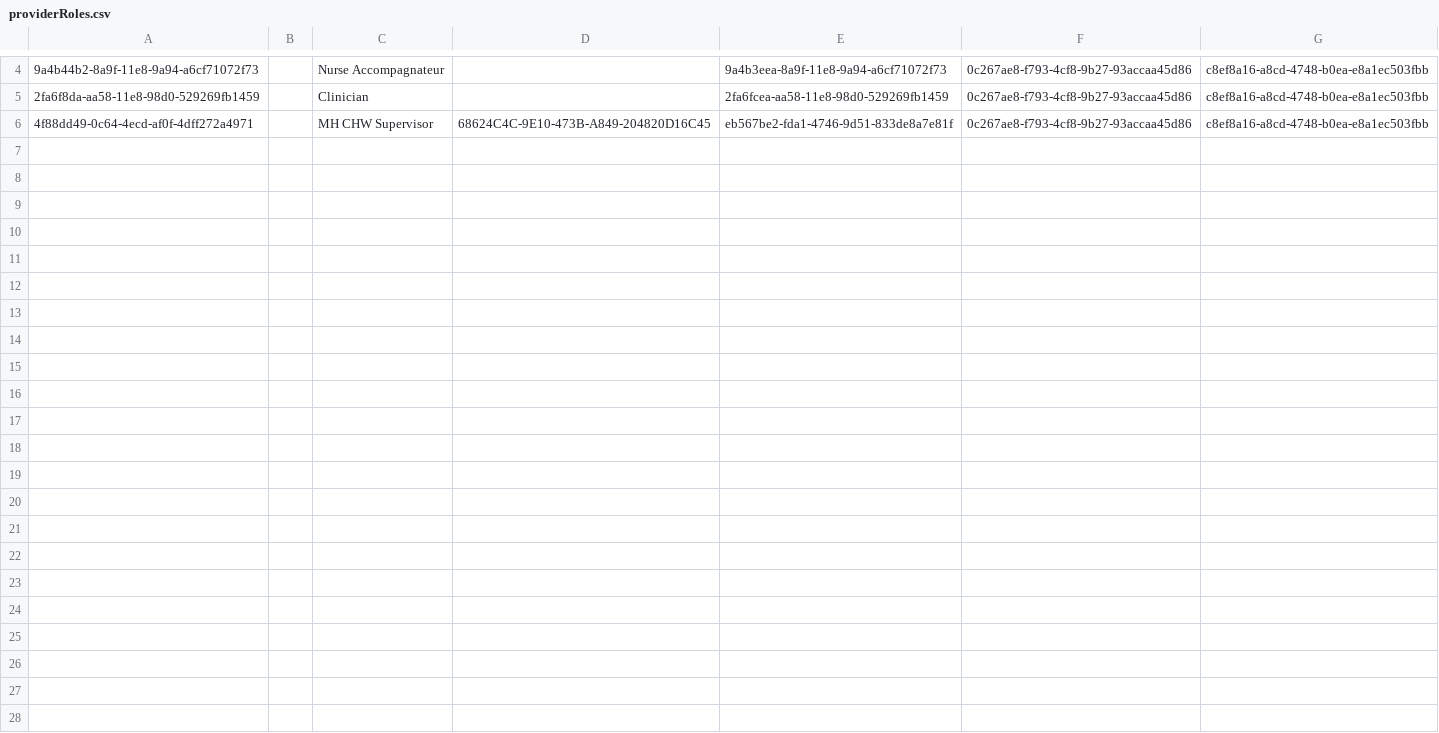
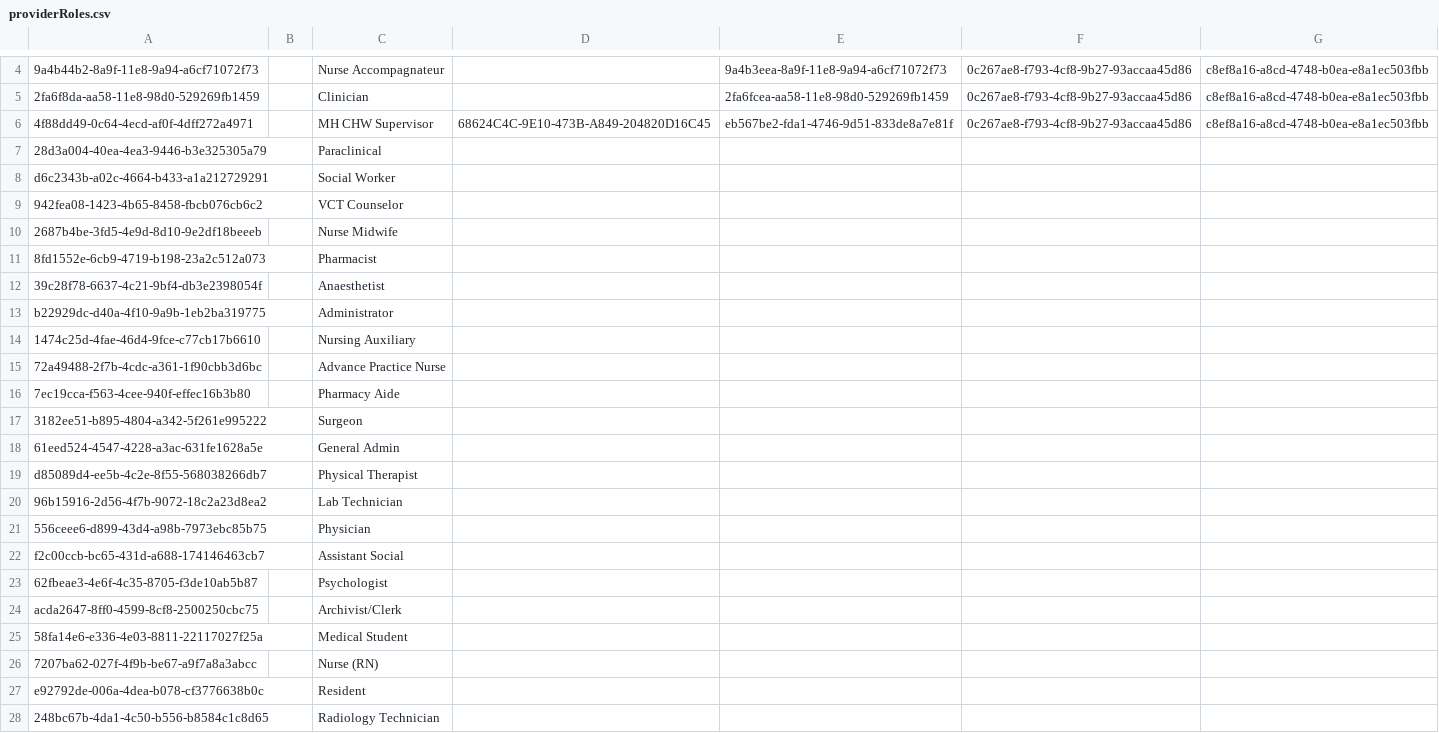
Before and after one commit to PIH/openmrs-config-pihemr, a CSV file: configuration/providerroles/providerRoles.csv, drawn as a sheet; only a part is shown, gaps mark what is left out; the diff names each change by its address in the sheet, - before the commit and + after, or states it on an @@ line.

Commit message:
UHM-5560:  Move remaining provider roles to Iniz from MDS package.

```diff
--- a/configuration/providerroles/providerRoles.csv
+++ b/configuration/providerroles/providerRoles.csv
+row 7: 28d3a004-40ea-4ea3-9446-b3e325305a79 |  | Paraclinical
+row 8: d6c2343b-a02c-4664-b433-a1a212729291 |  | Social Worker
+row 9: 942fea08-1423-4b65-8458-fbcb076cb6c2 |  | VCT Counselor
+row 10: 2687b4be-3fd5-4e9d-8d10-9e2df18beeeb |  | Nurse Midwife
+row 11: 8fd1552e-6cb9-4719-b198-23a2c512a073 |  | Pharmacist
+row 12: 39c28f78-6637-4c21-9bf4-db3e2398054f |  | Anaesthetist
+row 13: b22929dc-d40a-4f10-9a9b-1eb2ba319775 |  | Administrator
+row 14: 1474c25d-4fae-46d4-9fce-c77cb17b6610 |  | Nursing Auxiliary
+row 15: 72a49488-2f7b-4cdc-a361-1f90cbb3d6bc |  | Advance Practice Nurse
+row 16: 7ec19cca-f563-4cee-940f-effec16b3b80 |  | Pharmacy Aide
+row 17: 3182ee51-b895-4804-a342-5f261e995222 |  | Surgeon
+row 18: 61eed524-4547-4228-a3ac-631fe1628a5e |  | General Admin
+row 19: d85089d4-ee5b-4c2e-8f55-568038266db7 |  | Physical Therapist
+row 20: 96b15916-2d56-4f7b-9072-18c2a23d8ea2 |  | Lab Technician
+row 21: 556ceee6-d899-43d4-a98b-7973ebc85b75 |  | Physician
+row 22: f2c00ccb-bc65-431d-a688-174146463cb7 |  | Assistant Social
+row 23: 62fbeae3-4e6f-4c35-8705-f3de10ab5b87 |  | Psychologist
+row 24: acda2647-8ff0-4599-8cf8-2500250cbc75 |  | Archivist/Clerk
+row 25: 58fa14e6-e336-4e03-8811-22117027f25a |  | Medical Student
+row 26: 7207ba62-027f-4f9b-be67-a9f7a8a3abcc |  | Nurse (RN)
+row 27: e92792de-006a-4dea-b078-cf3776638b0c |  | Resident
+row 28: 248bc67b-4da1-4c50-b556-b8584c1c8d65 |  | Radiology Technician
```
Also changed, not shown: 2 other files.
